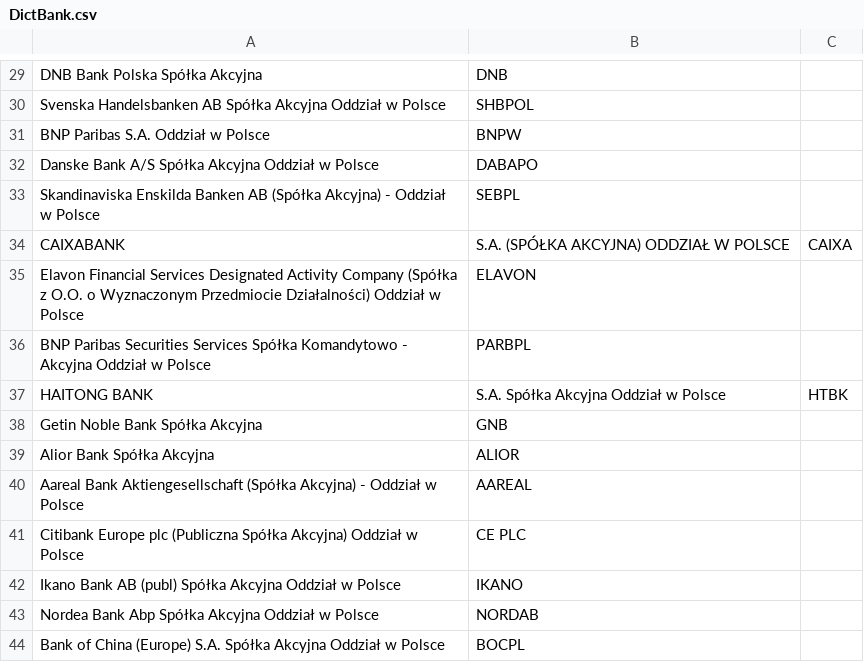
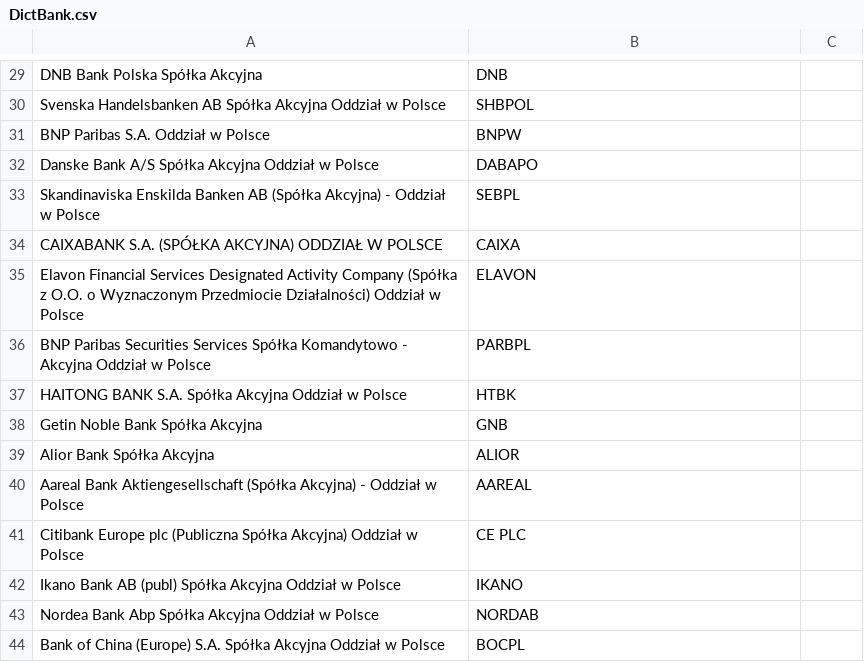
Before and after one commit to HubOnpl/WebData, a CSV file: DictBank.csv, drawn as a sheet; only a part is shown, gaps mark what is left out; removed rows and columns are numbered as before the commit, all else as after; the diff names each change by its address in the sheet, - before the commit and + after, or states it on an @@ line.

Commit message:
Update DictBank.csv

```diff
--- a/DictBank.csv
+++ b/DictBank.csv
-row 34: CAIXABANK | S.A. (SPÓŁKA AKCYJNA) ODDZIAŁ W POLSCE | CAIXA
+row 34: CAIXABANK S.A. (SPÓŁKA AKCYJNA) ODDZIAŁ W POLSCE | CAIXA
-row 37: HAITONG BANK | S.A. Spółka Akcyjna Oddział w Polsce | HTBK
+row 37: HAITONG BANK S.A. Spółka Akcyjna Oddział w Polsce | HTBK
```
